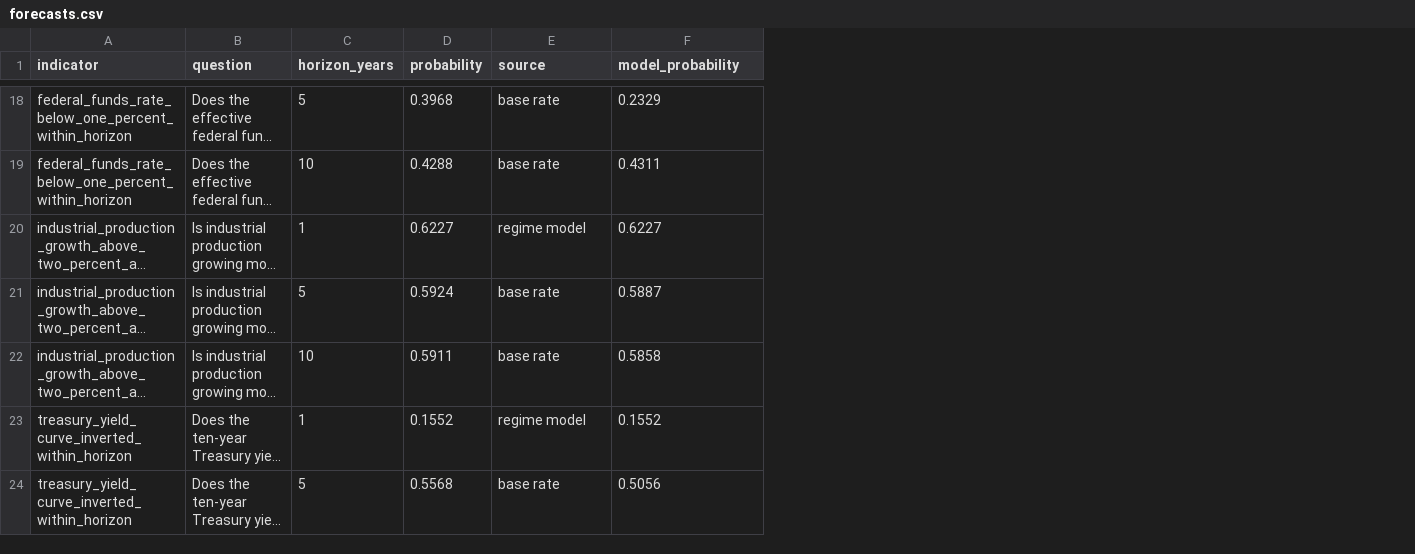
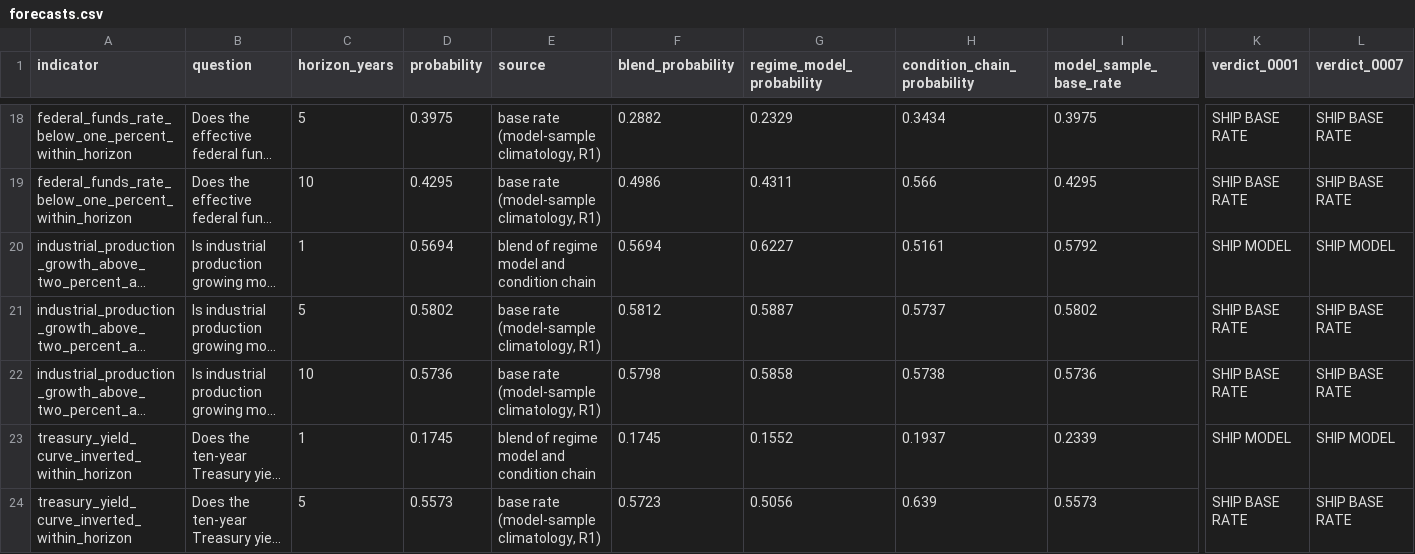
Before and after one commit to Jeddy-Xie/forecasting-the-future, a CSV file: submission/forecasts.csv, drawn as a sheet; only a part is shown, gaps mark what is left out; long unchanged cells end in …; addresses are those after the commit; the diff covers the shown part only; the diff names each change by its address in the sheet, - before the commit and + after, or states it on an @@ line.

```diff
--- a/submission/forecasts.csv
+++ b/submission/forecasts.csv
+column F (blend_probability), rows 18-24: 0.2882 | 0.4986 | 0.5694 | 0.5812 | 0.5798 | 0.1745 | 0.5723
+column H (condition_chain_probability), rows 18-24: 0.3434 | 0.566 | 0.5161 | 0.5737 | 0.5738 | 0.1937 | 0.639
+column I (model_sample_base_rate), rows 18-24: 0.3975 | 0.4295 | 0.5792 | 0.5802 | 0.5736 | 0.2339 | 0.5573
+column K (verdict_0001), rows 18-24: SHIP BASE RATE | SHIP BASE RATE | SHIP MODEL | SHIP BASE RATE | SHIP BASE RATE | SHIP MODEL | SHIP BASE RATE
+column L (verdict_0007), rows 18-24: SHIP BASE RATE | SHIP BASE RATE | SHIP MODEL | SHIP BASE RATE | SHIP BASE RATE | SHIP MODEL | SHIP BASE RATE
-G1: model_probability
+G1: regime_model_probability
-D18 (probability): 0.3968
+D18 (probability): 0.3975
-E18:E19 (source): base rate
+E18:E19 (source): base rate (model-sample climatology, R1)
-D19 (probability): 0.4288
+D19 (probability): 0.4295
-D20 (probability): 0.6227
+D20 (probability): 0.5694
-E20 (source): regime model
+E20 (source): blend of regime model and condition chain
-D21 (probability): 0.5924
+D21 (probability): 0.5802
-E21:E22 (source): base rate
+E21:E22 (source): base rate (model-sample climatology, R1)
-D22 (probability): 0.5911
+D22 (probability): 0.5736
-D23 (probability): 0.1552
+D23 (probability): 0.1745
-E23 (source): regime model
+E23 (source): blend of regime model and condition chain
-D24 (probability): 0.5568
+D24 (probability): 0.5573
-E24 (source): base rate
+E24 (source): base rate (model-sample climatology, R1)
```
Also changed, not shown: 46 edited cells elsewhere in this file, 10 other files.
